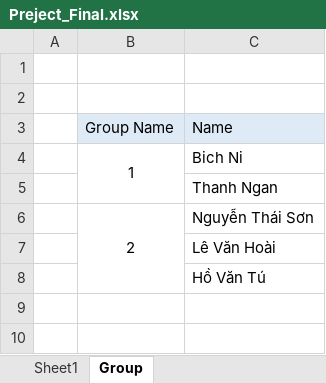
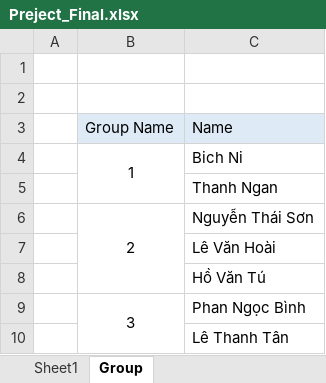
Before and after one commit to haibkt2/FE11, an Excel workbook: jQuery/Final/Preject_Final.xlsx, sheet Group, drawn as a sheet; values as stored, in another font and other column widths than the file's, no borders; the diff names each change by its address in the sheet, - before the commit and + after, or states it on an @@ line.

Commit message:
Update Preject_Final.xlsx

```diff
--- a/jQuery/Final/Preject_Final.xlsx (sheet Group)
+++ b/jQuery/Final/Preject_Final.xlsx (sheet Group)
+row 9:  | 3 | Phan Ngọc Bình
+row 10:  |  | Lê Thanh Tân
```
